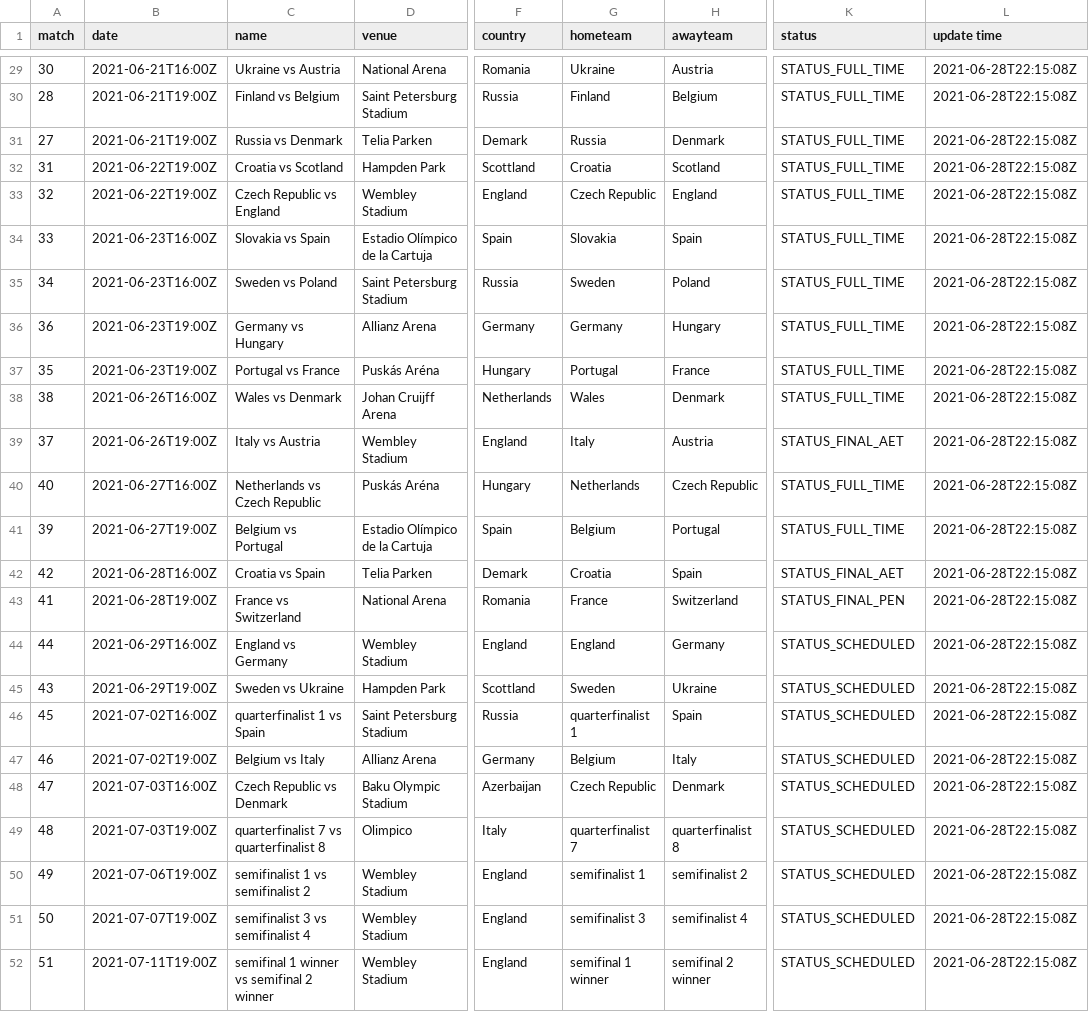
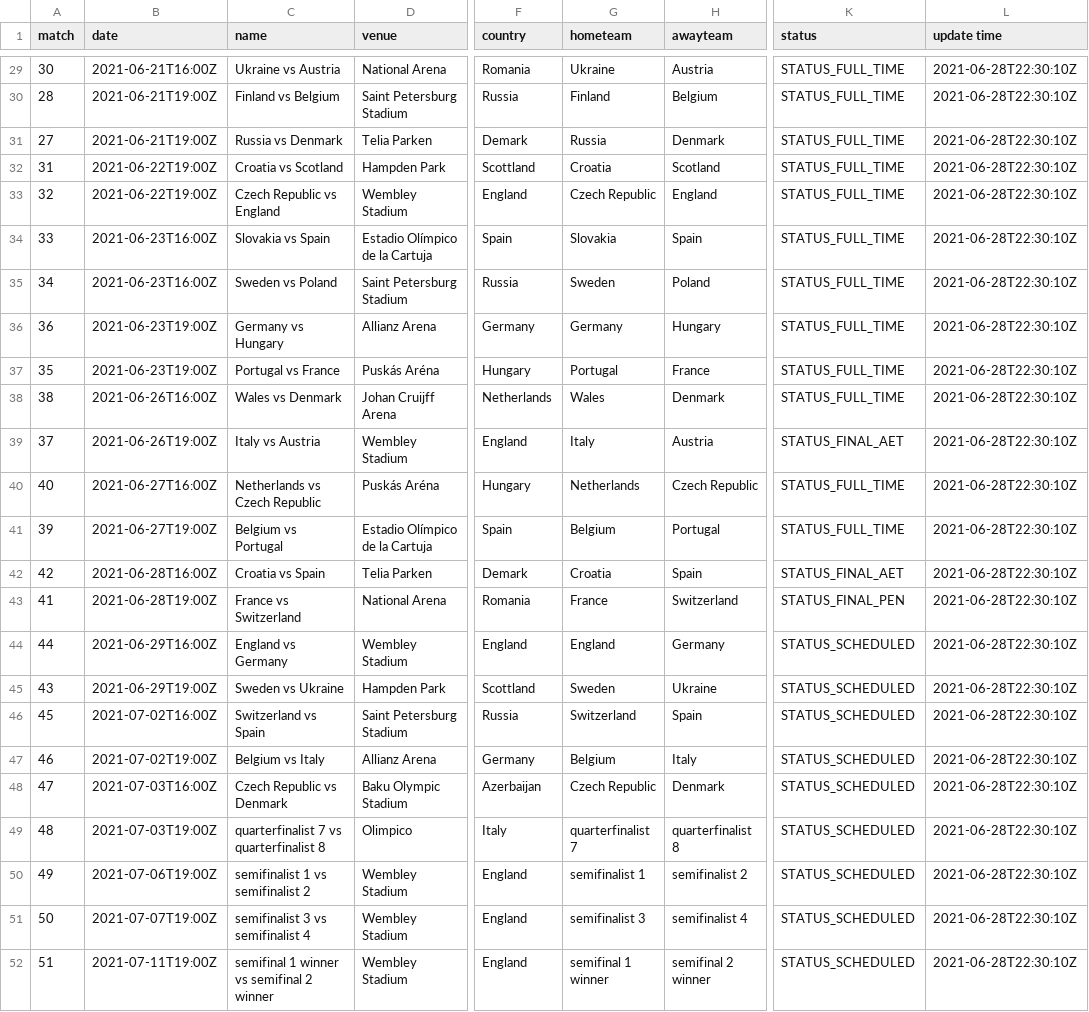
Before and after one commit to excel4soccer/euro2020, a CSV file: euro2020_fixture.csv, drawn as a sheet; only a part is shown, gaps mark what is left out; the diff covers the shown part only; the diff names each change by its address in the sheet, - before the commit and + after, or states it on an @@ line.

```diff
--- a/euro2020_fixture.csv
+++ b/euro2020_fixture.csv
-L29:L52 (update time): 2021-06-28T22:15:08Z
+L29:L52 (update time): 2021-06-28T22:30:10Z
-C46 (name): quarterfinalist 1 vs Spain
+C46 (name): Switzerland vs Spain
-G46 (hometeam): quarterfinalist 1
+G46 (hometeam): Switzerland
```
Also changed, not shown: 27 edited cells elsewhere in this file.
